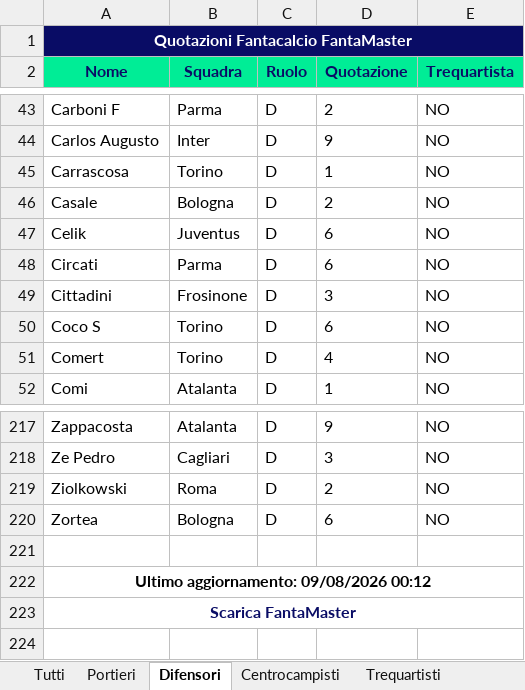
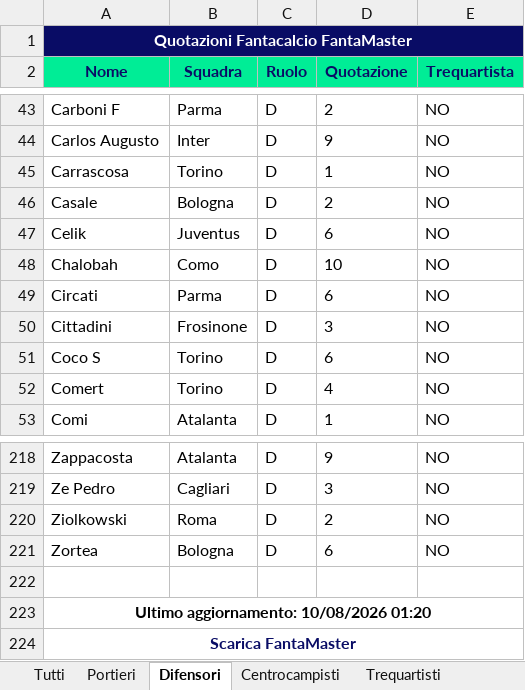
Before and after one commit to andreacabriolu/l4m2.0, an Excel workbook: l4m20/l4m_app/scripts/live_parser/listone_26_27.xlsx, sheet Difensori, drawn as a sheet; only a part is shown, gaps mark what is left out; values as stored, in another font and other column widths than the file's, no borders; charts and pictures not drawn; addresses are those after the commit; the diff names each change by its address in the sheet, - before the commit and + after, or states it on an @@ line.

```diff
--- a/l4m20/l4m_app/scripts/live_parser/listone_26_27.xlsx (sheet Difensori)
+++ b/l4m20/l4m_app/scripts/live_parser/listone_26_27.xlsx (sheet Difensori)
+row 48: Chalobah | Como | D | 10 | NO
-A223 (Nome): Ultimo aggiornamento: 09/08/2026 00:12
+A223 (Nome): Ultimo aggiornamento: 10/08/2026 01:20
```
Also changed, not shown: sheet Tutti, sheet Trequartisti, sheet Centrocampisti, sheet Portieri, sheet Attaccanti, charts or pictures, 3 other files.
